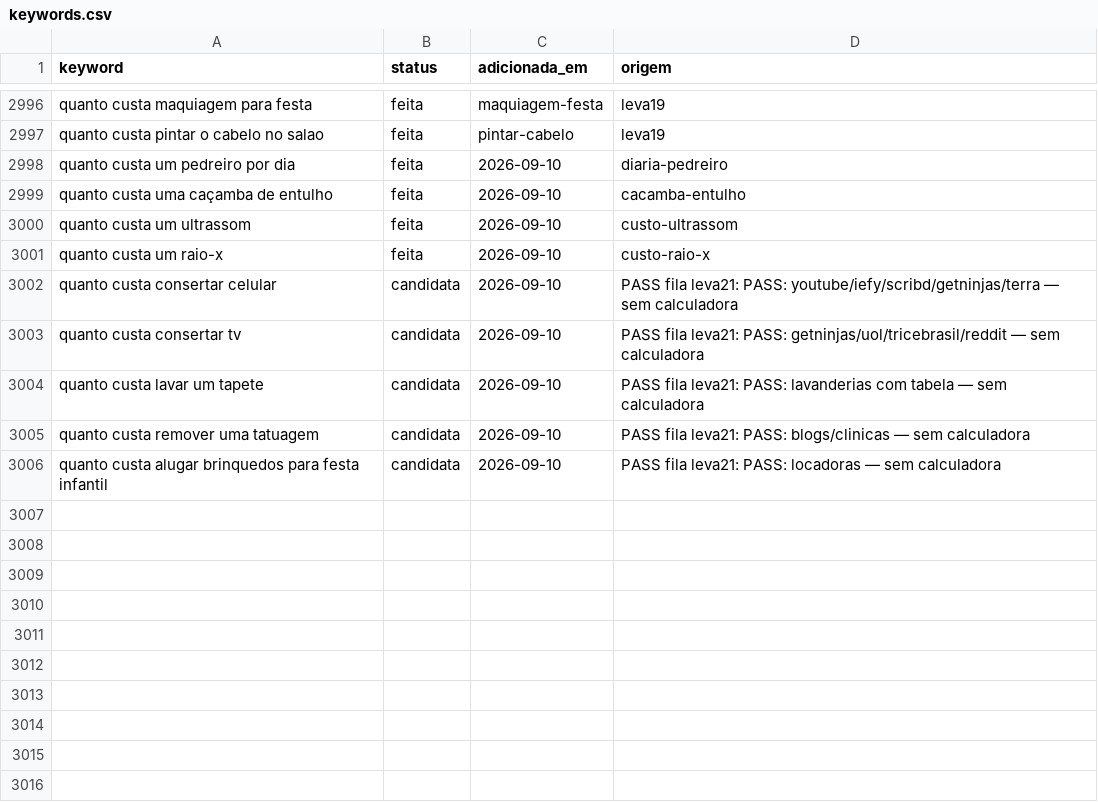
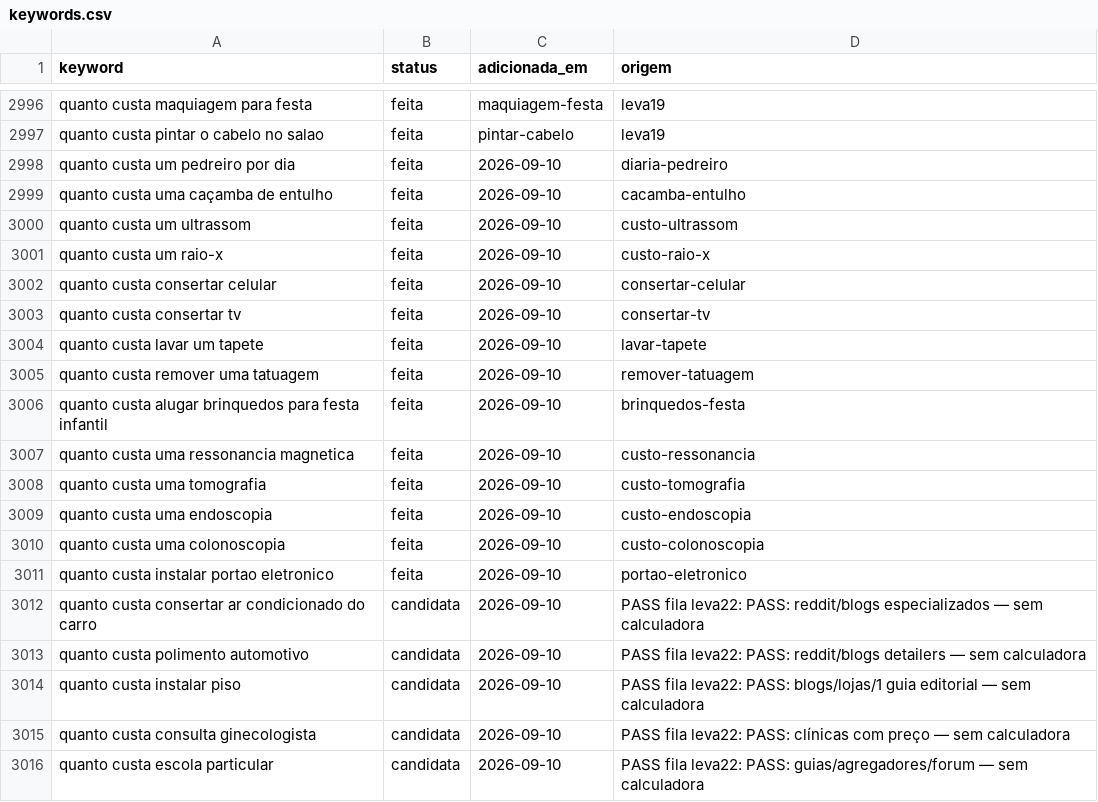
Before and after one commit to Hashino/ferramentas, a CSV file: backlog/keywords.csv, drawn as a sheet; only a part is shown, gaps mark what is left out.

```diff
--- a/backlog/keywords.csv
+++ b/backlog/keywords.csv
@@ -3001,6 +3001,16 @@ quanto custa um ultrassom,feita,2026-09-10,custo-ultrassom
 quanto custa um raio-x,feita,2026-09-10,custo-raio-x
-quanto custa consertar celular,candidata,2026-09-10,PASS fila leva21: PASS: youtube/iefy/scribd/getninjas/terra — sem calculadora
-quanto custa consertar tv,candidata,2026-09-10,PASS fila leva21: PASS: getninjas/uol/tricebrasil/reddit — sem calculadora
-quanto custa lavar um tapete,candidata,2026-09-10,PASS fila leva21: PASS: lavanderias com tabela — sem calculadora
-quanto custa remover uma tatuagem,candidata,2026-09-10,PASS fila leva21: PASS: blogs/clinicas — sem calculadora
-quanto custa alugar brinquedos para festa infantil,candidata,2026-09-10,PASS fila leva21: PASS: locadoras — sem calculadora
+quanto custa consertar celular,feita,2026-09-10,consertar-celular
+quanto custa consertar tv,feita,2026-09-10,consertar-tv
+quanto custa lavar um tapete,feita,2026-09-10,lavar-tapete
+quanto custa remover uma tatuagem,feita,2026-09-10,remover-tatuagem
+quanto custa alugar brinquedos para festa infantil,feita,2026-09-10,brinquedos-festa
+quanto custa uma ressonancia magnetica,feita,2026-09-10,custo-ressonancia
+quanto custa uma tomografia,feita,2026-09-10,custo-tomografia
+quanto custa uma endoscopia,feita,2026-09-10,custo-endoscopia
+quanto custa uma colonoscopia,feita,2026-09-10,custo-colonoscopia
+quanto custa instalar portao eletronico,feita,2026-09-10,portao-eletronico
+quanto custa consertar ar condicionado do carro,candidata,2026-09-10,PASS fila leva22: PASS: reddit/blogs especializados — sem calculadora
+quanto custa polimento automotivo,candidata,2026-09-10,PASS fila leva22: PASS: reddit/blogs detailers — sem calculadora
+quanto custa instalar piso,candidata,2026-09-10,PASS fila leva22: PASS: blogs/lojas/1 guia editorial — sem calculadora
+quanto custa consulta ginecologista,candidata,2026-09-10,PASS fila leva22: PASS: clínicas com preço — sem calculadora
+quanto custa escola particular,candidata,2026-09-10,PASS fila leva22: PASS: guias/agregadores/forum — sem calculadora
```
Also changed, not shown: 14 other files.
